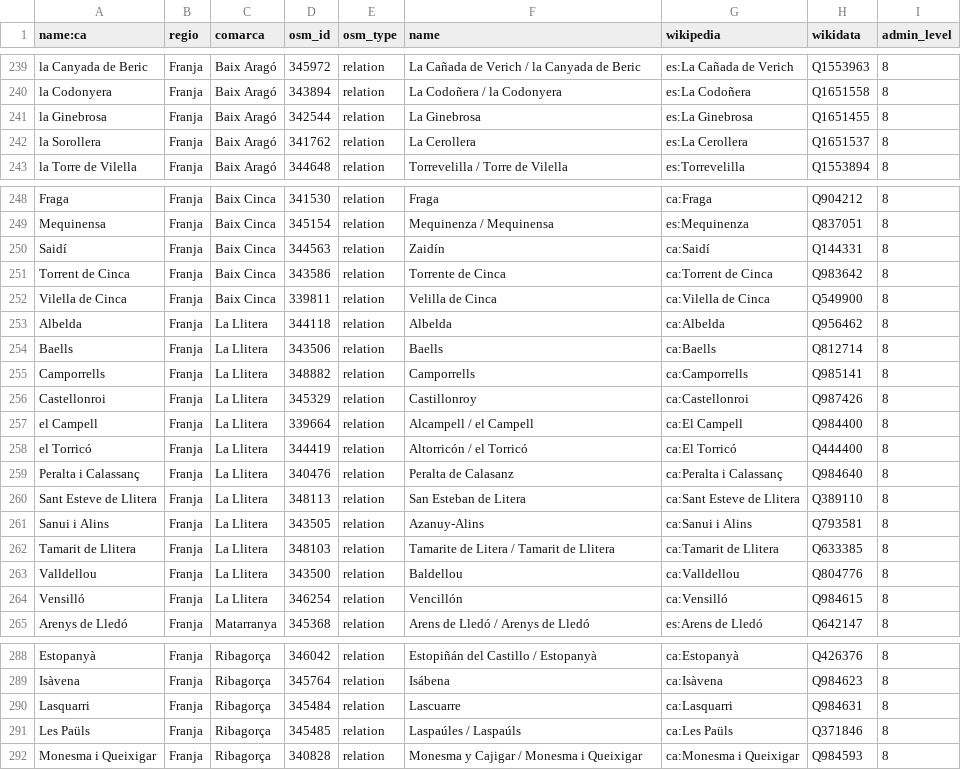
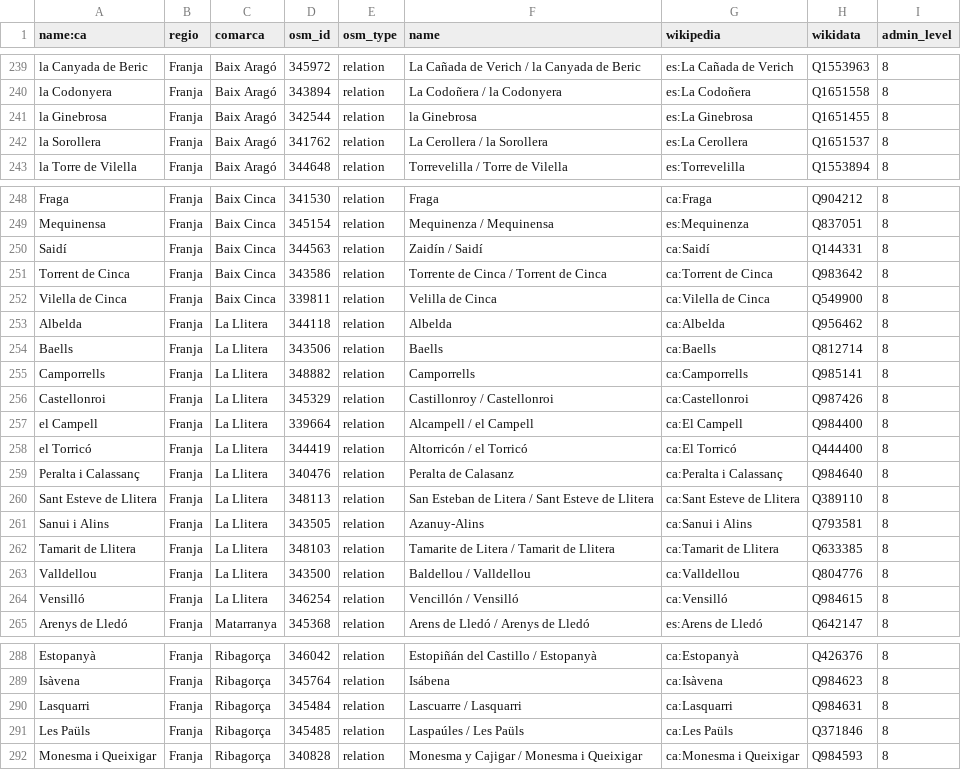
Before and after one commit to OSM-Catalan/monitorOSM, a TSV file: data-raw/municipis.tsv, drawn as a sheet; only a part is shown, gaps mark what is left out; the diff covers the shown part only.

```diff
--- a/data-raw/municipis.tsv
+++ b/data-raw/municipis.tsv
@@ -240,4 +240,4 @@
 "la Codonyera"	"Franja"	"Baix Aragó"	"343894"	"relation"	"La Codoñera / la Codonyera"	"es:La Codoñera"	"Q1651558"	"8"
-"la Ginebrosa"	"Franja"	"Baix Aragó"	"342544"	"relation"	"La Ginebrosa"	"es:La Ginebrosa"	"Q1651455"	"8"
-"la Sorollera"	"Franja"	"Baix Aragó"	"341762"	"relation"	"La Cerollera"	"es:La Cerollera"	"Q1651537"	"8"
+"la Ginebrosa"	"Franja"	"Baix Aragó"	"342544"	"relation"	"la Ginebrosa"	"es:La Ginebrosa"	"Q1651455"	"8"
+"la Sorollera"	"Franja"	"Baix Aragó"	"341762"	"relation"	"La Cerollera / la Sorollera"	"es:La Cerollera"	"Q1651537"	"8"
 "la Torre de Vilella"	"Franja"	"Baix Aragó"	"344648"	"relation"	"Torrevelilla / Torre de Vilella"	"es:Torrevelilla"	"Q1553894"	"8"
@@ -249,4 +249,4 @@
 "Mequinensa"	"Franja"	"Baix Cinca"	"345154"	"relation"	"Mequinenza / Mequinensa"	"es:Mequinenza"	"Q837051"	"8"
-"Saidí"	"Franja"	"Baix Cinca"	"344563"	"relation"	"Zaidín"	"ca:Saidí"	"Q144331"	"8"
-"Torrent de Cinca"	"Franja"	"Baix Cinca"	"343586"	"relation"	"Torrente de Cinca"	"ca:Torrent de Cinca"	"Q983642"	"8"
+"Saidí"	"Franja"	"Baix Cinca"	"344563"	"relation"	"Zaidín / Saidí"	"ca:Saidí"	"Q144331"	"8"
+"Torrent de Cinca"	"Franja"	"Baix Cinca"	"343586"	"relation"	"Torrente de Cinca / Torrent de Cinca"	"ca:Torrent de Cinca"	"Q983642"	"8"
 "Vilella de Cinca"	"Franja"	"Baix Cinca"	"339811"	"relation"	"Velilla de Cinca"	"ca:Vilella de Cinca"	"Q549900"	"8"
@@ -255,3 +255,3 @@
 "Camporrells"	"Franja"	"La Llitera"	"348882"	"relation"	"Camporrells"	"ca:Camporrells"	"Q985141"	"8"
-"Castellonroi"	"Franja"	"La Llitera"	"345329"	"relation"	"Castillonroy"	"ca:Castellonroi"	"Q987426"	"8"
+"Castellonroi"	"Franja"	"La Llitera"	"345329"	"relation"	"Castillonroy / Castellonroi"	"ca:Castellonroi"	"Q987426"	"8"
 "el Campell"	"Franja"	"La Llitera"	"339664"	"relation"	"Alcampell / el Campell"	"ca:El Campell"	"Q984400"	"8"
@@ -259,7 +259,7 @@
 "Peralta i Calassanç"	"Franja"	"La Llitera"	"340476"	"relation"	"Peralta de Calasanz"	"ca:Peralta i Calassanç"	"Q984640"	"8"
-"Sant Esteve de Llitera"	"Franja"	"La Llitera"	"348113"	"relation"	"San Esteban de Litera"	"ca:Sant Esteve de Llitera"	"Q389110"	"8"
+"Sant Esteve de Llitera"	"Franja"	"La Llitera"	"348113"	"relation"	"San Esteban de Litera / Sant Esteve de Llitera"	"ca:Sant Esteve de Llitera"	"Q389110"	"8"
 "Sanui i Alins"	"Franja"	"La Llitera"	"343505"	"relation"	"Azanuy-Alins"	"ca:Sanui i Alins"	"Q793581"	"8"
 "Tamarit de Llitera"	"Franja"	"La Llitera"	"348103"	"relation"	"Tamarite de Litera / Tamarit de Llitera"	"ca:Tamarit de Llitera"	"Q633385"	"8"
-"Valldellou"	"Franja"	"La Llitera"	"343500"	"relation"	"Baldellou"	"ca:Valldellou"	"Q804776"	"8"
-"Vensilló"	"Franja"	"La Llitera"	"346254"	"relation"	"Vencillón"	"ca:Vensilló"	"Q984615"	"8"
+"Valldellou"	"Franja"	"La Llitera"	"343500"	"relation"	"Baldellou / Valldellou"	"ca:Valldellou"	"Q804776"	"8"
+"Vensilló"	"Franja"	"La Llitera"	"346254"	"relation"	"Vencillón / Vensilló"	"ca:Vensilló"	"Q984615"	"8"
 "Arenys de Lledó"	"Franja"	"Matarranya"	"345368"	"relation"	"Arens de Lledó / Arenys de Lledó"	"es:Arens de Lledó"	"Q642147"	"8"
@@ -289,4 +289,4 @@
 "Isàvena"	"Franja"	"Ribagorça"	"345764"	"relation"	"Isábena"	"ca:Isàvena"	"Q984623"	"8"
-"Lasquarri"	"Franja"	"Ribagorça"	"345484"	"relation"	"Lascuarre"	"ca:Lasquarri"	"Q984631"	"8"
-"Les Paüls"	"Franja"	"Ribagorça"	"345485"	"relation"	"Laspaúles / Laspaúls"	"ca:Les Paüls"	"Q371846"	"8"
+"Lasquarri"	"Franja"	"Ribagorça"	"345484"	"relation"	"Lascuarre / Lasquarri"	"ca:Lasquarri"	"Q984631"	"8"
+"Les Paüls"	"Franja"	"Ribagorça"	"345485"	"relation"	"Laspaúles / Les Paüls"	"ca:Les Paüls"	"Q371846"	"8"
 "Monesma i Queixigar"	"Franja"	"Ribagorça"	"340828"	"relation"	"Monesma y Cajigar / Monesma i Queixigar"	"ca:Monesma i Queixigar"	"Q984593"	"8"
```
Also changed, not shown: 1 edited cell elsewhere in this file, 1 other file.
